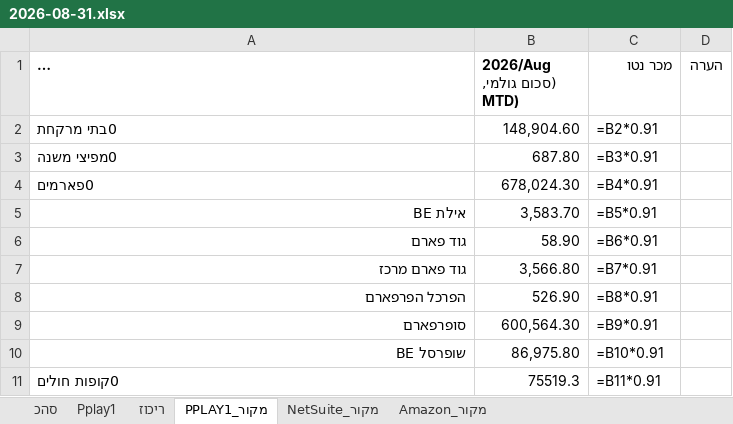
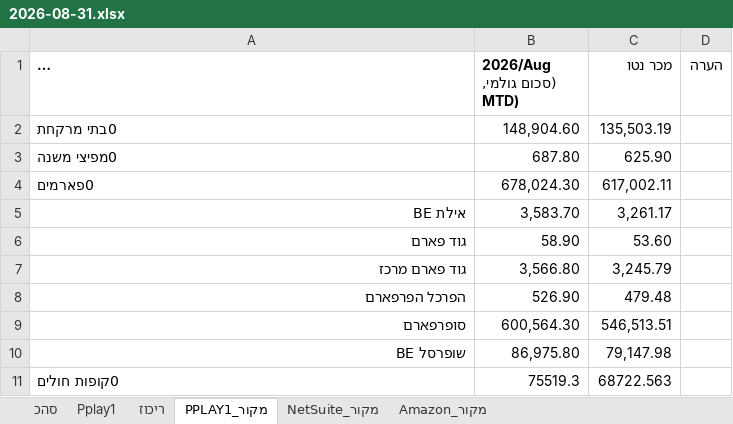
Before and after one commit to 1eyalsadot/the-5-agents, an Excel workbook: kirill/outputs/2026-08-31.xlsx, sheet PPLAY1_מקור, drawn as a sheet; long unchanged cells end in …; values as stored, in another font and other column widths than the file's, no borders; formulas without a stored value are shown as written; the diff names each change by its address in the sheet, - before the commit and + after, or states it on an @@ line.

```diff
--- a/kirill/outputs/2026-08-31.xlsx (sheet PPLAY1_מקור)
+++ b/kirill/outputs/2026-08-31.xlsx (sheet PPLAY1_מקור)
-C2 (מכר נטו): =B2*0.91
+C2 (מכר נטו): 135,503.19
-C3 (מכר נטו): =B3*0.91
+C3 (מכר נטו): 625.90
-C4 (מכר נטו): =B4*0.91
+C4 (מכר נטו): 617,002.11
-C5 (מכר נטו): =B5*0.91
+C5 (מכר נטו): 3,261.17
-C6 (מכר נטו): =B6*0.91
+C6 (מכר נטו): 53.60
-C7 (מכר נטו): =B7*0.91
+C7 (מכר נטו): 3,245.79
-C8 (מכר נטו): =B8*0.91
+C8 (מכר נטו): 479.48
-C9 (מכר נטו): =B9*0.91
+C9 (מכר נטו): 546,513.51
-C10 (מכר נטו): =B10*0.91
+C10 (מכר נטו): 79,147.98
-C11 (מכר נטו): =B11*0.91
+C11 (מכר נטו): 68722.563
```
Also changed, not shown: sheet סהכ, sheet Pplay1, sheet ריכוז.
